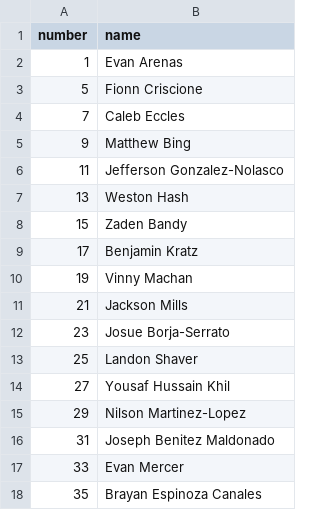
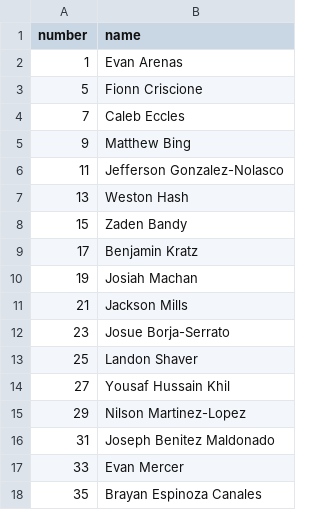
Before and after one commit to zpbandy-art/svu-u16-team-site, a CSV file: roster.csv, drawn as a sheet.

Commit message:
Update roster.csv via admin page

```diff
--- a/roster.csv
+++ b/roster.csv
@@ -9,3 +9,3 @@ number,name
 17,Benjamin Kratz
-19,Vinny Machan
+19,Josiah Machan
 21,Jackson Mills
```
